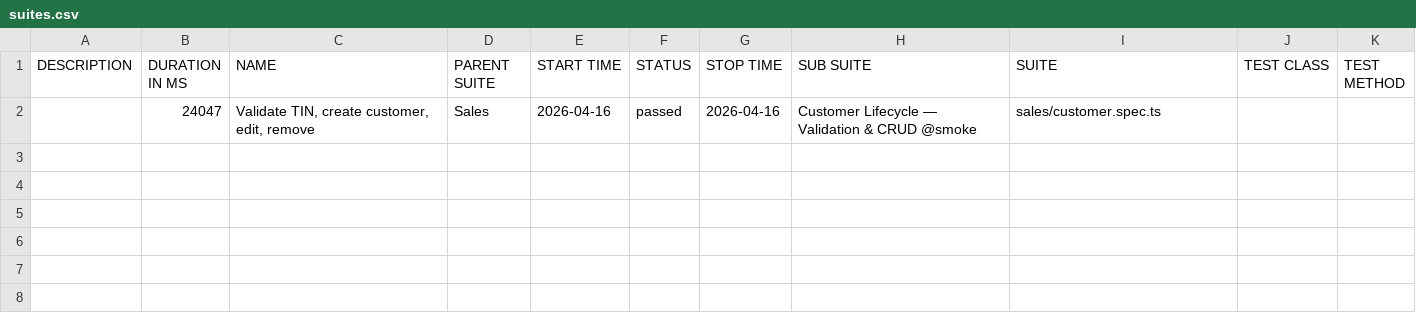
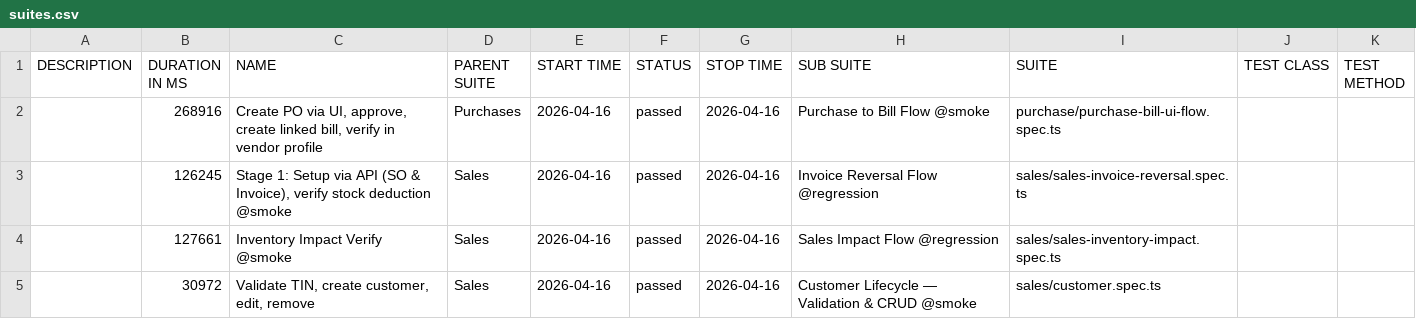
Before and after one commit to tekleab/beffa-automation, a CSV file: allure/data/suites.csv, drawn as a sheet.

```diff
--- a/allure/data/suites.csv
+++ b/allure/data/suites.csv
@@ -1,2 +1,5 @@
 "DESCRIPTION","DURATION IN MS","NAME","PARENT SUITE","START TIME","STATUS","STOP TIME","SUB SUITE","SUITE","TEST CLASS","TEST METHOD"
-"","24047","Validate TIN, create customer, edit, remove","Sales","2026-04-16","passed","2026-04-16","Customer Lifecycle — Validation & CRUD @smoke","sales/customer.spec.ts","",""
+"","268916","Create PO via UI, approve, create linked bill, verify in vendor profile","Purchases","2026-04-16","passed","2026-04-16","Purchase to Bill Flow @smoke","purchase/purchase-bill-ui-flow.spec.ts","",""
+"","126245","Stage 1: Setup via API (SO & Invoice), verify stock deduction @smoke","Sales","2026-04-16","passed","2026-04-16","Invoice Reversal Flow @regression","sales/sales-invoice-reversal.spec.ts","",""
+"","127661","Inventory Impact Verify @smoke","Sales","2026-04-16","passed","2026-04-16","Sales Impact Flow @regression","sales/sales-inventory-impact.spec.ts","",""
+"","30972","Validate TIN, create customer, edit, remove","Sales","2026-04-16","passed","2026-04-16","Customer Lifecycle — Validation & CRUD @smoke","sales/customer.spec.ts","",""
```
Also changed, not shown: 43 other files.
